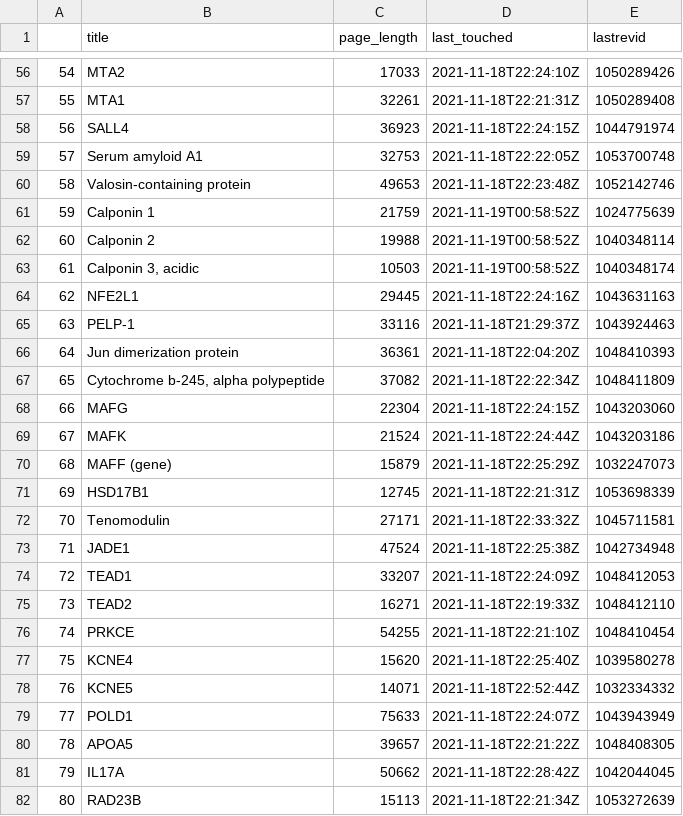
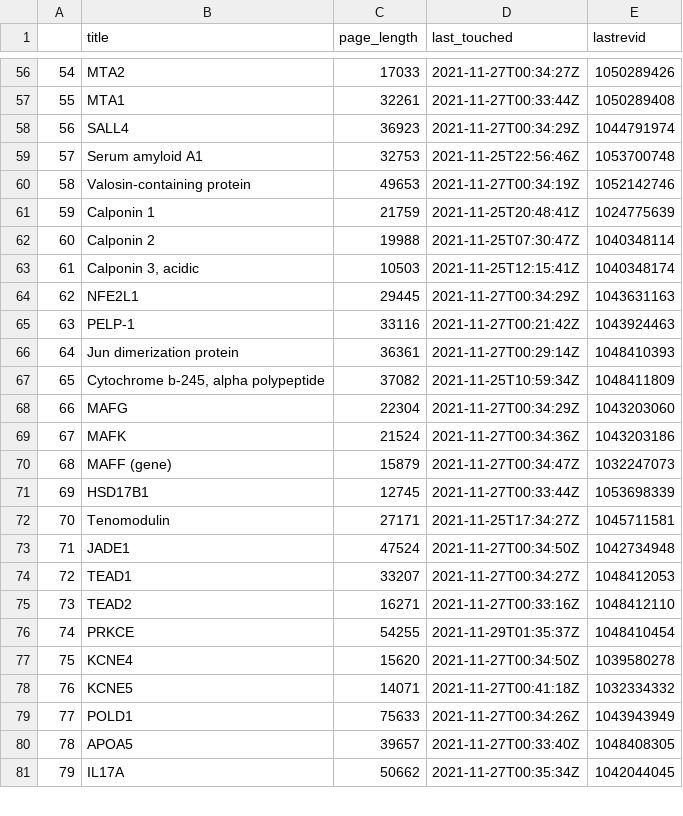
Before and after one commit to gtsueng/GeneWikiReviewSummary, a TSV file: results/gene_wiki_vol_info.tsv, drawn as a sheet; only a part is shown, gaps mark what is left out; the diff covers the shown part only; the diff names each change by its address in the sheet, - before the commit and + after, or states it on an @@ line.

```diff
--- a/results/gene_wiki_vol_info.tsv
+++ b/results/gene_wiki_vol_info.tsv
-D56 (last_touched): 2021-11-18T22:24:10Z
+D56 (last_touched): 2021-11-27T00:34:27Z
-D57 (last_touched): 2021-11-18T22:21:31Z
+D57 (last_touched): 2021-11-27T00:33:44Z
-D58 (last_touched): 2021-11-18T22:24:15Z
+D58 (last_touched): 2021-11-27T00:34:29Z
-D59 (last_touched): 2021-11-18T22:22:05Z
+D59 (last_touched): 2021-11-25T22:56:46Z
-D60 (last_touched): 2021-11-18T22:23:48Z
+D60 (last_touched): 2021-11-27T00:34:19Z
-D61 (last_touched): 2021-11-19T00:58:52Z
+D61 (last_touched): 2021-11-25T20:48:41Z
-D62 (last_touched): 2021-11-19T00:58:52Z
+D62 (last_touched): 2021-11-25T07:30:47Z
-D63 (last_touched): 2021-11-19T00:58:52Z
+D63 (last_touched): 2021-11-25T12:15:41Z
-D64 (last_touched): 2021-11-18T22:24:16Z
+D64 (last_touched): 2021-11-27T00:34:29Z
-D65 (last_touched): 2021-11-18T21:29:37Z
+D65 (last_touched): 2021-11-27T00:21:42Z
-D66 (last_touched): 2021-11-18T22:04:20Z
+D66 (last_touched): 2021-11-27T00:29:14Z
-D67 (last_touched): 2021-11-18T22:22:34Z
+D67 (last_touched): 2021-11-25T10:59:34Z
-D68 (last_touched): 2021-11-18T22:24:15Z
+D68 (last_touched): 2021-11-27T00:34:29Z
-D69 (last_touched): 2021-11-18T22:24:44Z
+D69 (last_touched): 2021-11-27T00:34:36Z
-D70 (last_touched): 2021-11-18T22:25:29Z
+D70 (last_touched): 2021-11-27T00:34:47Z
-D71 (last_touched): 2021-11-18T22:21:31Z
+D71 (last_touched): 2021-11-27T00:33:44Z
-D72 (last_touched): 2021-11-18T22:33:32Z
+D72 (last_touched): 2021-11-25T17:34:27Z
-D73 (last_touched): 2021-11-18T22:25:38Z
+D73 (last_touched): 2021-11-27T00:34:50Z
-D74 (last_touched): 2021-11-18T22:24:09Z
+D74 (last_touched): 2021-11-27T00:34:27Z
-D75 (last_touched): 2021-11-18T22:19:33Z
+D75 (last_touched): 2021-11-27T00:33:16Z
-D76 (last_touched): 2021-11-18T22:21:10Z
+D76 (last_touched): 2021-11-29T01:35:37Z
-D77 (last_touched): 2021-11-18T22:25:40Z
+D77 (last_touched): 2021-11-27T00:34:50Z
-D78 (last_touched): 2021-11-18T22:52:44Z
+D78 (last_touched): 2021-11-27T00:41:18Z
-D79 (last_touched): 2021-11-18T22:24:07Z
+D79 (last_touched): 2021-11-27T00:34:26Z
-D80 (last_touched): 2021-11-18T22:21:22Z
+D80 (last_touched): 2021-11-27T00:33:40Z
-D81 (last_touched): 2021-11-18T22:28:42Z
+D81 (last_touched): 2021-11-27T00:35:34Z
-row 82: 80 | RAD23B | 15113 | 2021-11-18T22:21:34Z | 1053272639
```
Also changed, not shown: 1 removed row, 100 edited cells and row numbers in column A elsewhere in this file, data/GeneWikiReviewlist.tsv, 1 other file.
